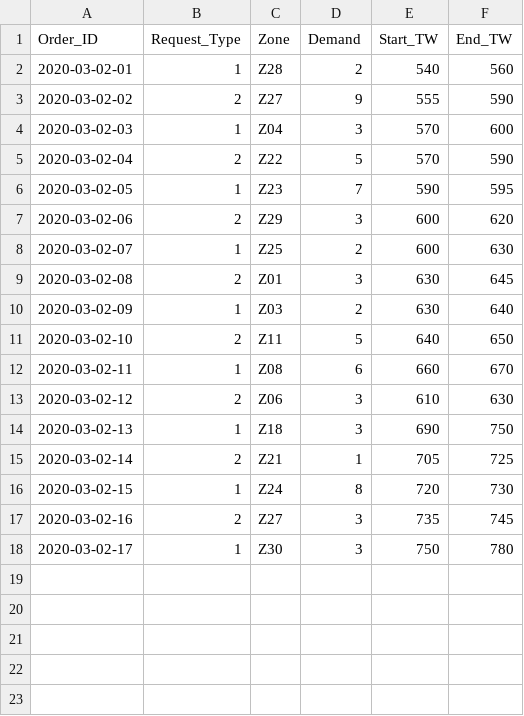
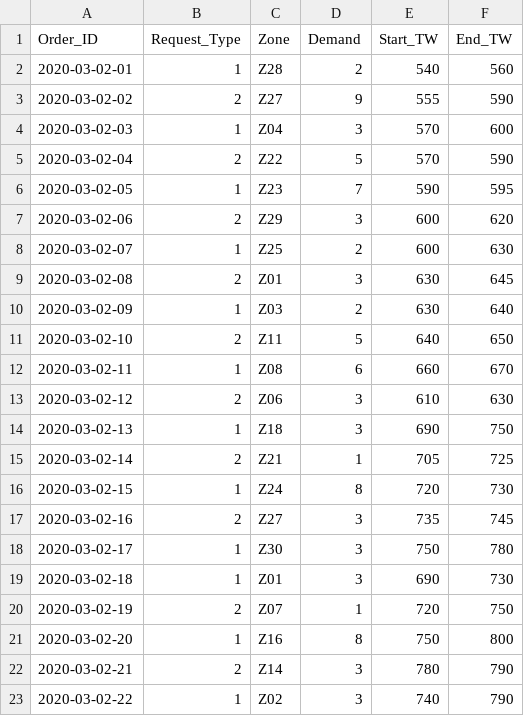
Before and after one commit to chensxb97/ferryServiceVRP, a CSV file: datasets/order.csv, drawn as a sheet.

```diff
--- a/datasets/order.csv
+++ b/datasets/order.csv
@@ -18 +18,6 @@
 2020-03-02-17,1,Z30,3,750,780
+2020-03-02-18,1,Z01,3,690,730
+2020-03-02-19,2,Z07,1,720,750
+2020-03-02-20,1,Z16,8,750,800
+2020-03-02-21,2,Z14,3,780,790
+2020-03-02-22,1,Z02,3,740,790
```
Also changed, not shown: outputs/logs/schedule.csv, 2 other files.
